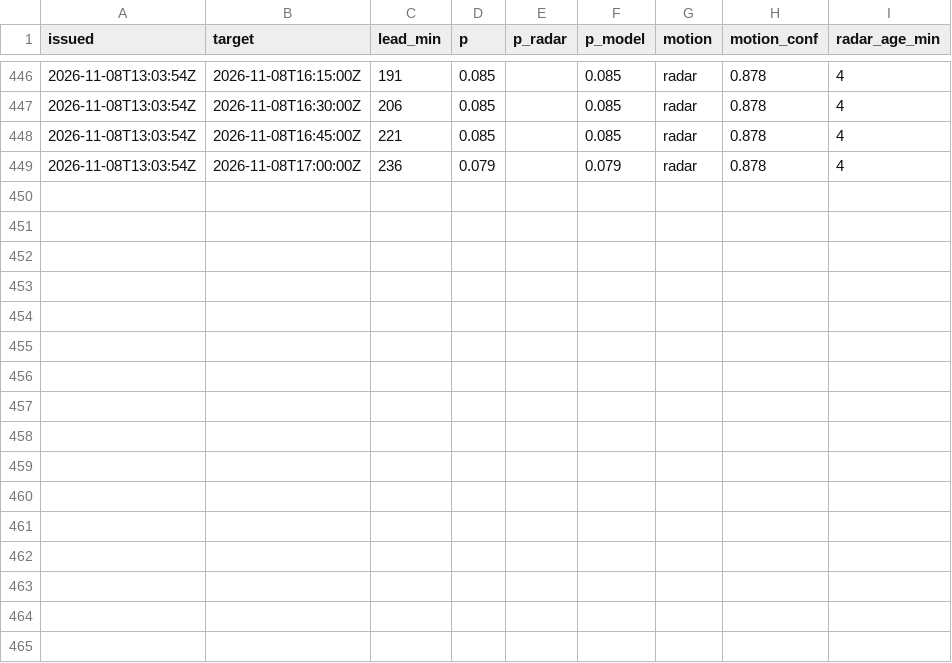
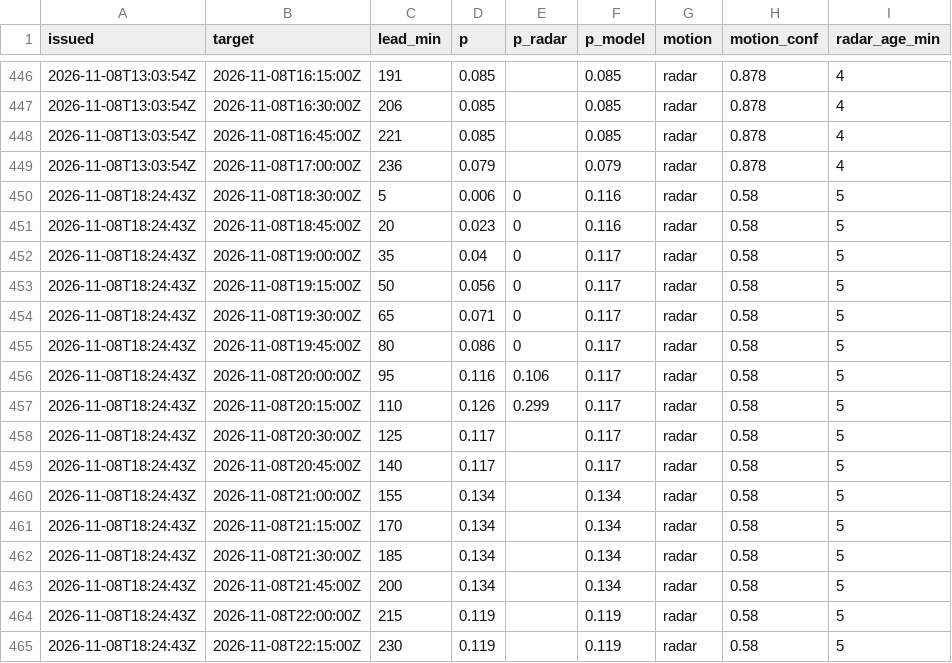
Before and after one commit to shelbyplayro/weatheringwithchayen, a CSV file: forecasts.csv, drawn as a sheet; only a part is shown, gaps mark what is left out; the diff names each change by its address in the sheet, - before the commit and + after, or states it on an @@ line.

```diff
--- a/forecasts.csv
+++ b/forecasts.csv
+row 450: 2026-11-08T18:24:43Z | 2026-11-08T18:30:00Z | 5 | 0.006 | 0 | 0.116 | radar | 0.58 | 5
+row 451: 2026-11-08T18:24:43Z | 2026-11-08T18:45:00Z | 20 | 0.023 | 0 | 0.116 | radar | 0.58 | 5
+row 452: 2026-11-08T18:24:43Z | 2026-11-08T19:00:00Z | 35 | 0.04 | 0 | 0.117 | radar | 0.58 | 5
+row 453: 2026-11-08T18:24:43Z | 2026-11-08T19:15:00Z | 50 | 0.056 | 0 | 0.117 | radar | 0.58 | 5
+row 454: 2026-11-08T18:24:43Z | 2026-11-08T19:30:00Z | 65 | 0.071 | 0 | 0.117 | radar | 0.58 | 5
+row 455: 2026-11-08T18:24:43Z | 2026-11-08T19:45:00Z | 80 | 0.086 | 0 | 0.117 | radar | 0.58 | 5
+row 456: 2026-11-08T18:24:43Z | 2026-11-08T20:00:00Z | 95 | 0.116 | 0.106 | 0.117 | radar | 0.58 | 5
+row 457: 2026-11-08T18:24:43Z | 2026-11-08T20:15:00Z | 110 | 0.126 | 0.299 | 0.117 | radar | 0.58 | 5
+row 458: 2026-11-08T18:24:43Z | 2026-11-08T20:30:00Z | 125 | 0.117 |  | 0.117 | radar | 0.58 | 5
+row 459: 2026-11-08T18:24:43Z | 2026-11-08T20:45:00Z | 140 | 0.117 |  | 0.117 | radar | 0.58 | 5
+row 460: 2026-11-08T18:24:43Z | 2026-11-08T21:00:00Z | 155 | 0.134 |  | 0.134 | radar | 0.58 | 5
+row 461: 2026-11-08T18:24:43Z | 2026-11-08T21:15:00Z | 170 | 0.134 |  | 0.134 | radar | 0.58 | 5
+row 462: 2026-11-08T18:24:43Z | 2026-11-08T21:30:00Z | 185 | 0.134 |  | 0.134 | radar | 0.58 | 5
+row 463: 2026-11-08T18:24:43Z | 2026-11-08T21:45:00Z | 200 | 0.134 |  | 0.134 | radar | 0.58 | 5
+row 464: 2026-11-08T18:24:43Z | 2026-11-08T22:00:00Z | 215 | 0.119 |  | 0.119 | radar | 0.58 | 5
+row 465: 2026-11-08T18:24:43Z | 2026-11-08T22:15:00Z | 230 | 0.119 |  | 0.119 | radar | 0.58 | 5
```
Also changed, not shown: observed.csv, 2 other files.
